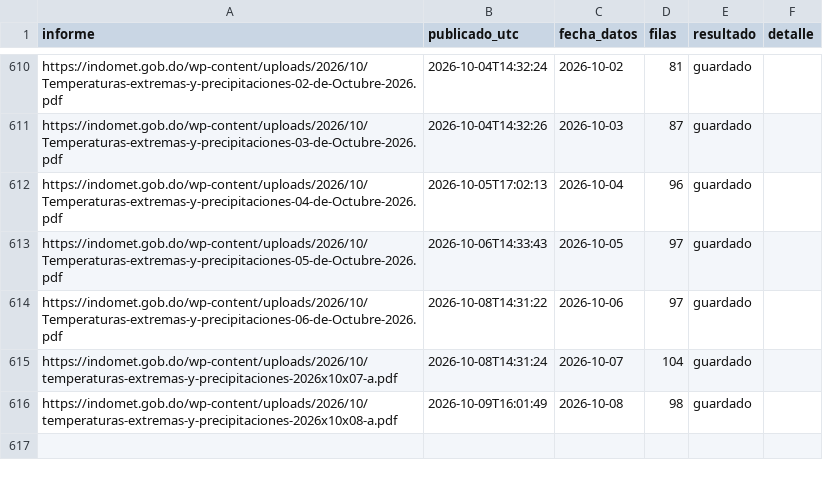
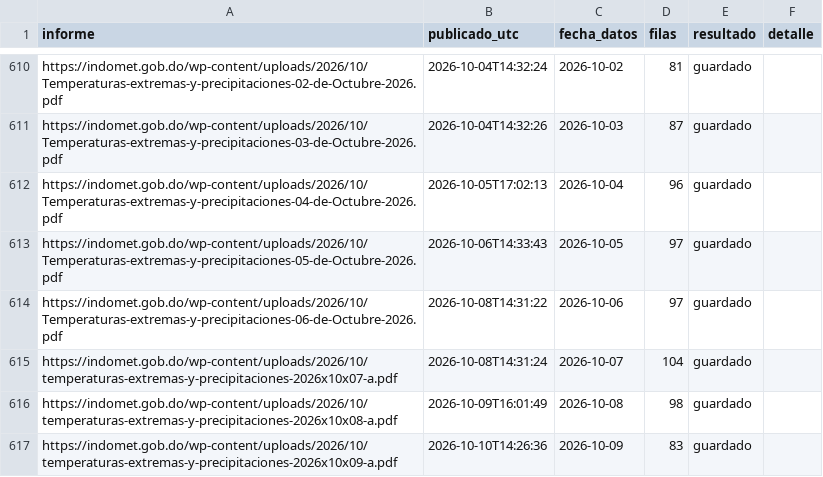
Before and after one commit to jeanluis-caamano/Manegonte, a CSV file: data/informes.csv, drawn as a sheet; only a part is shown, gaps mark what is left out; the diff names each change by its address in the sheet, - before the commit and + after, or states it on an @@ line.

```diff
--- a/data/informes.csv
+++ b/data/informes.csv
+row 617: https://indomet.gob.do/wp-content/uploads/2026/10/temperaturas-extremas-y-precipitaciones-2026x10x09-a.pdf | 2026-10-10T14:26:36 | 2026-10-09 | 83 | guardado
```
Also changed, not shown: 2 other files.
